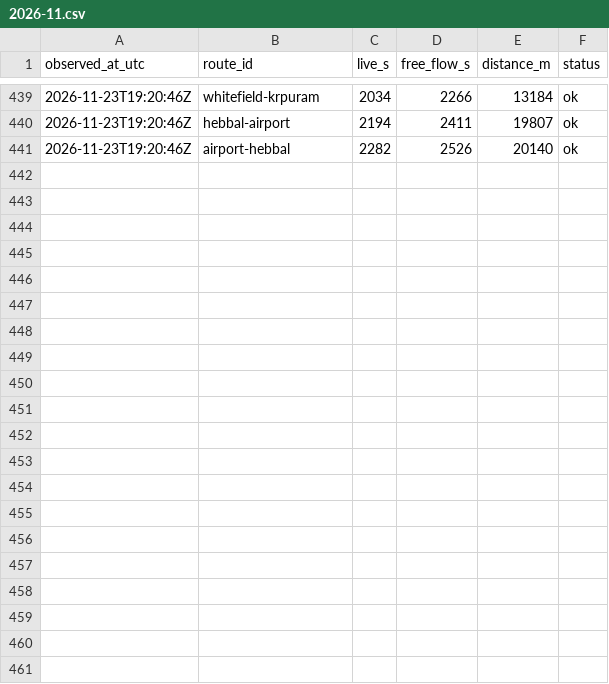
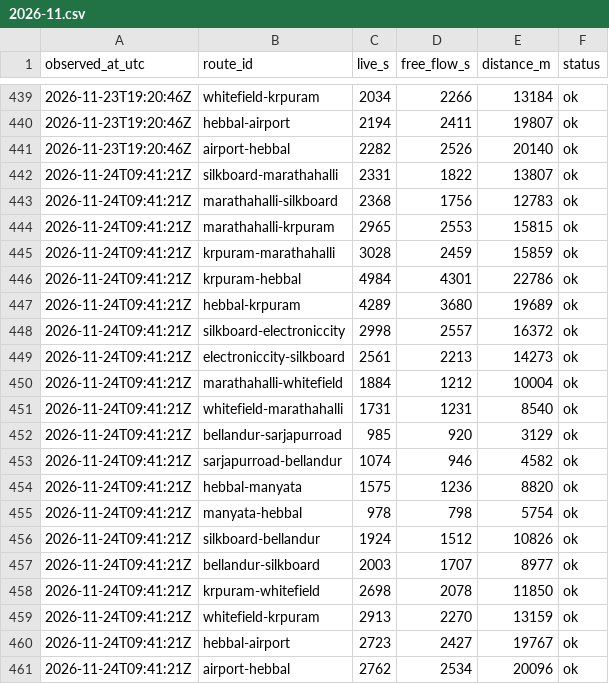
Before and after one commit to Ohyesabhi28/orr-pain-index, a CSV file: raw/2026-11.csv, drawn as a sheet; only a part is shown, gaps mark what is left out; the diff names each change by its address in the sheet, - before the commit and + after, or states it on an @@ line.

```diff
--- a/raw/2026-11.csv
+++ b/raw/2026-11.csv
+row 442: 2026-11-24T09:41:21Z | silkboard-marathahalli | 2331 | 1822 | 13807 | ok
+row 443: 2026-11-24T09:41:21Z | marathahalli-silkboard | 2368 | 1756 | 12783 | ok
+row 444: 2026-11-24T09:41:21Z | marathahalli-krpuram | 2965 | 2553 | 15815 | ok
+row 445: 2026-11-24T09:41:21Z | krpuram-marathahalli | 3028 | 2459 | 15859 | ok
+row 446: 2026-11-24T09:41:21Z | krpuram-hebbal | 4984 | 4301 | 22786 | ok
+row 447: 2026-11-24T09:41:21Z | hebbal-krpuram | 4289 | 3680 | 19689 | ok
+row 448: 2026-11-24T09:41:21Z | silkboard-electroniccity | 2998 | 2557 | 16372 | ok
+row 449: 2026-11-24T09:41:21Z | electroniccity-silkboard | 2561 | 2213 | 14273 | ok
+row 450: 2026-11-24T09:41:21Z | marathahalli-whitefield | 1884 | 1212 | 10004 | ok
+row 451: 2026-11-24T09:41:21Z | whitefield-marathahalli | 1731 | 1231 | 8540 | ok
+row 452: 2026-11-24T09:41:21Z | bellandur-sarjapurroad | 985 | 920 | 3129 | ok
+row 453: 2026-11-24T09:41:21Z | sarjapurroad-bellandur | 1074 | 946 | 4582 | ok
+row 454: 2026-11-24T09:41:21Z | hebbal-manyata | 1575 | 1236 | 8820 | ok
+row 455: 2026-11-24T09:41:21Z | manyata-hebbal | 978 | 798 | 5754 | ok
+row 456: 2026-11-24T09:41:21Z | silkboard-bellandur | 1924 | 1512 | 10826 | ok
+row 457: 2026-11-24T09:41:21Z | bellandur-silkboard | 2003 | 1707 | 8977 | ok
+row 458: 2026-11-24T09:41:21Z | krpuram-whitefield | 2698 | 2078 | 11850 | ok
+row 459: 2026-11-24T09:41:21Z | whitefield-krpuram | 2913 | 2270 | 13159 | ok
+row 460: 2026-11-24T09:41:21Z | hebbal-airport | 2723 | 2427 | 19767 | ok
+row 461: 2026-11-24T09:41:21Z | airport-hebbal | 2762 | 2534 | 20096 | ok
```
Also changed, not shown: 23 other files.
